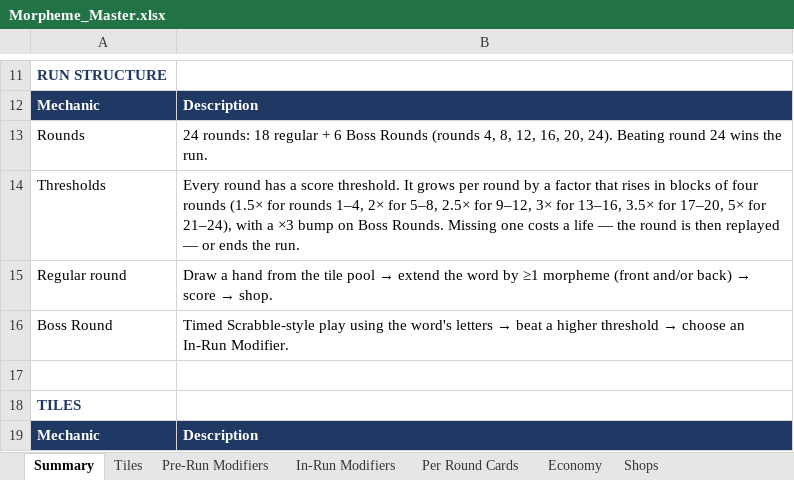
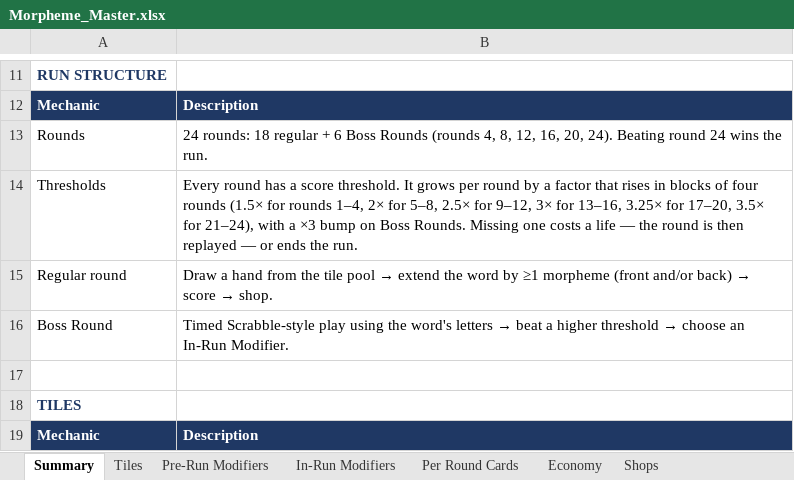
Before and after one commit to batkiss27/morpheme-prototype, an Excel workbook: Morpheme_Master.xlsx, sheet Summary, drawn as a sheet; only a part is shown, gaps mark what is left out; values as stored, in another font and other column widths than the file's, no borders; the diff names each change by its address in the sheet, - before the commit and + after, or states it on an @@ line.

```diff
--- a/Morpheme_Master.xlsx (sheet Summary)
+++ b/Morpheme_Master.xlsx (sheet Summary)
-B14: …for 13–16, 3.5× for 17–20, 5× for 21–24),…
+B14: …for 13–16, 3.25× for 17–20, 3.5× for 21–24),…
```
Also changed, not shown: sheet Scoring, sheet Decisions, 8 other files.
